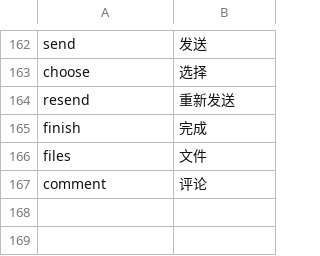
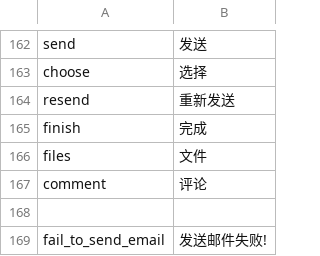
Before and after one commit to deadbird1980/ams, a CSV file: app/protected/languages/zh/main.csv, drawn as a sheet; only a part is shown, gaps mark what is left out.

```diff
--- a/app/protected/languages/zh/main.csv
+++ b/app/protected/languages/zh/main.csv
@@ -167 +167,3 @@ files|"文件"
 comment|"评论"
+
+fail_to_send_email|"发送邮件失败!"
```
Also changed, not shown: app/protected/languages/en/main.csv, 3 other files.
